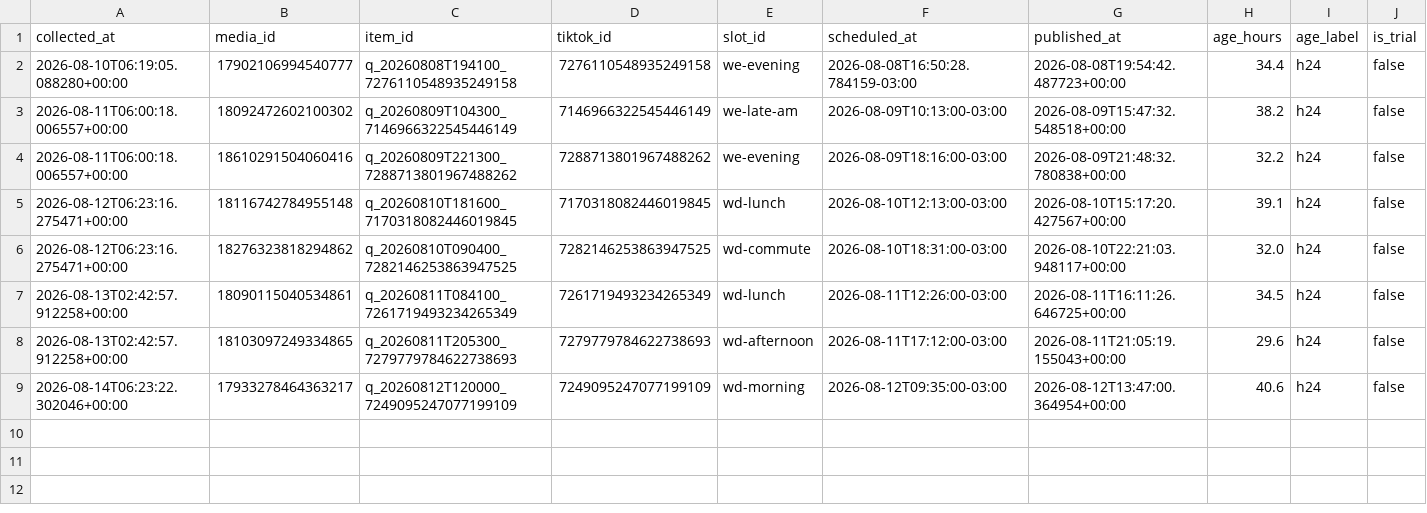
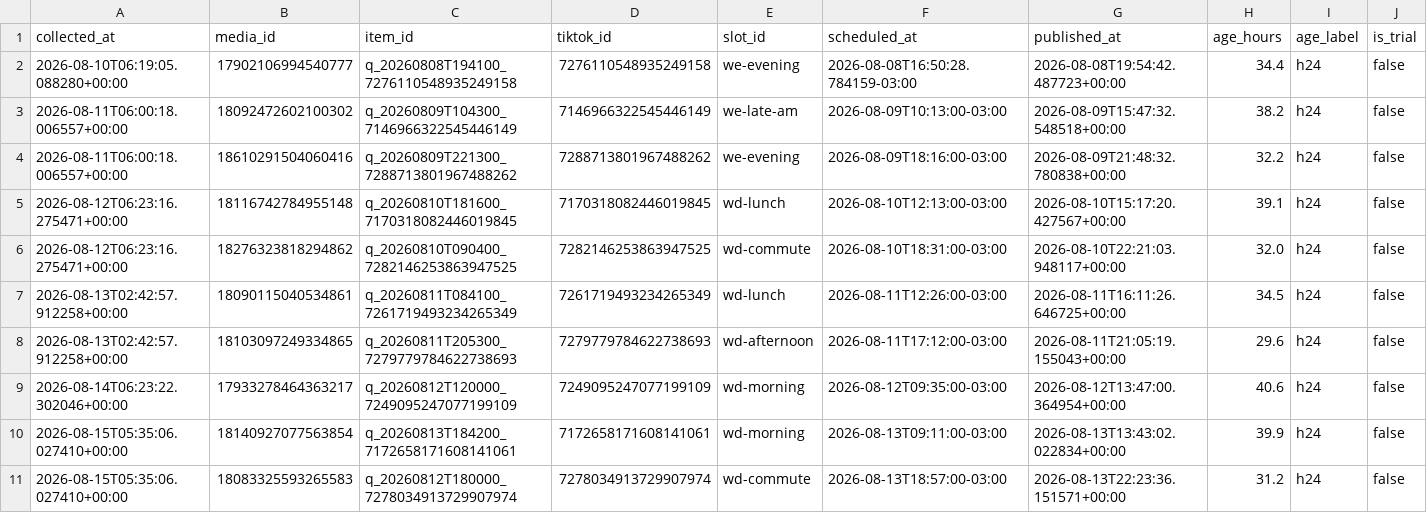
Before and after one commit to lafferreira91/tiktok_insta_lukasmax, a CSV file: data/insights.csv, drawn as a sheet; only a part is shown; rows hold the shown columns only; the diff names each change by its address in the sheet, - before the commit and + after, or states it on an @@ line.

Commit message:
Metricas coletadas no run 31867301987

```diff
--- a/data/insights.csv
+++ b/data/insights.csv
+row 10: 2026-08-15T05:35:06.027410+00:00 | 18140927077563854 | q_20260813T184200_7172658171608141061 | 7172658171608141061 | wd-morning | 2026-08-13T09:11:00-03:00 | 2026-08-13T13:43:02.022834+00:00 | 39.9 | h24 | false
+row 11: 2026-08-15T05:35:06.027410+00:00 | 18083325593265583 | q_20260812T180000_7278034913729907974 | 7278034913729907974 | wd-commute | 2026-08-13T18:57:00-03:00 | 2026-08-13T22:23:36.151571+00:00 | 31.2 | h24 | false
```
